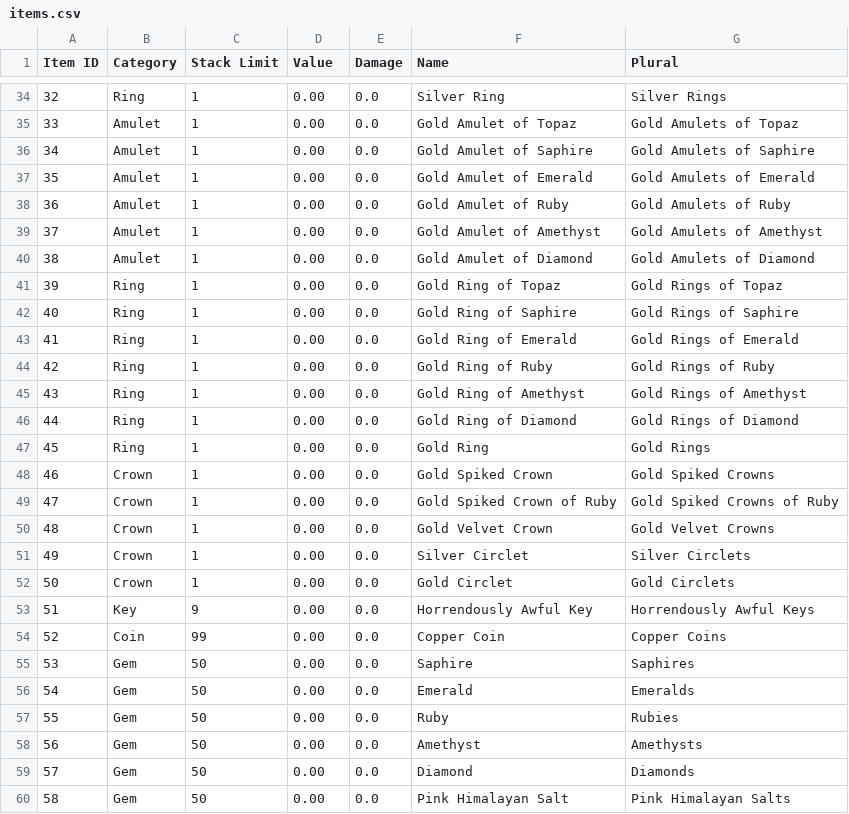
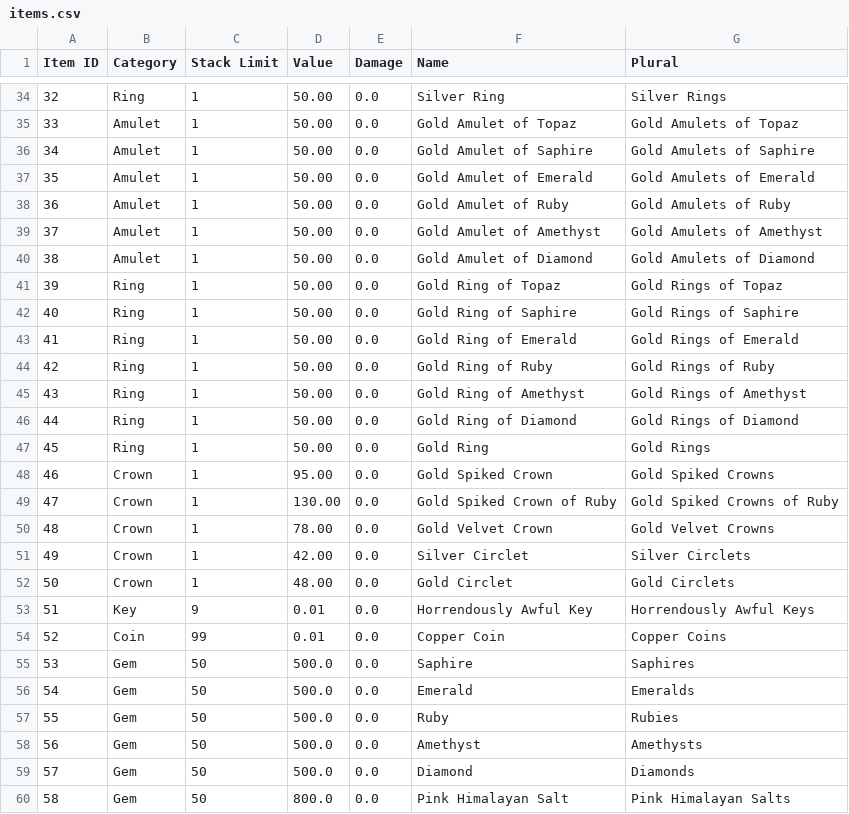
Before and after one commit to dbechrd/SlimeRRT, a CSV file: bin/data/items.csv, drawn as a sheet; only a part is shown, gaps mark what is left out; the diff covers the shown part only.

```diff
--- a/bin/data/items.csv
+++ b/bin/data/items.csv
@@ -34,27 +34,27 @@ Item ID,Category,Stack Limit,Value,Damage,Name,Plural
-32,Ring,1,0.00,0.0,Silver Ring,Silver Rings
-33,Amulet,1,0.00,0.0,Gold Amulet of Topaz,Gold Amulets of Topaz
-34,Amulet,1,0.00,0.0,Gold Amulet of Saphire,Gold Amulets of Saphire
-35,Amulet,1,0.00,0.0,Gold Amulet of Emerald,Gold Amulets of Emerald
-36,Amulet,1,0.00,0.0,Gold Amulet of Ruby,Gold Amulets of Ruby
-37,Amulet,1,0.00,0.0,Gold Amulet of Amethyst,Gold Amulets of Amethyst
-38,Amulet,1,0.00,0.0,Gold Amulet of Diamond,Gold Amulets of Diamond
-39,Ring,1,0.00,0.0,Gold Ring of Topaz,Gold Rings of Topaz
-40,Ring,1,0.00,0.0,Gold Ring of Saphire,Gold Rings of Saphire
-41,Ring,1,0.00,0.0,Gold Ring of Emerald,Gold Rings of Emerald
-42,Ring,1,0.00,0.0,Gold Ring of Ruby,Gold Rings of Ruby
-43,Ring,1,0.00,0.0,Gold Ring of Amethyst,Gold Rings of Amethyst
-44,Ring,1,0.00,0.0,Gold Ring of Diamond,Gold Rings of Diamond
-45,Ring,1,0.00,0.0,Gold Ring,Gold Rings
-46,Crown,1,0.00,0.0,Gold Spiked Crown,Gold Spiked Crowns
-47,Crown,1,0.00,0.0,Gold Spiked Crown of Ruby,Gold Spiked Crowns of Ruby
-48,Crown,1,0.00,0.0,Gold Velvet Crown,Gold Velvet Crowns
-49,Crown,1,0.00,0.0,Silver Circlet,Silver Circlets
-50,Crown,1,0.00,0.0,Gold Circlet,Gold Circlets
-51,Key,9,0.00,0.0,Horrendously Awful Key,Horrendously Awful Keys
-52,Coin,99,0.00,0.0,Copper Coin,Copper Coins
-53,Gem,50,0.00,0.0,Saphire,Saphires
-54,Gem,50,0.00,0.0,Emerald,Emeralds
-55,Gem,50,0.00,0.0,Ruby,Rubies
-56,Gem,50,0.00,0.0,Amethyst,Amethysts
-57,Gem,50,0.00,0.0,Diamond,Diamonds
-58,Gem,50,0.00,0.0,Pink Himalayan Salt,Pink Himalayan Salts
+32,Ring,1,50.00,0.0,Silver Ring,Silver Rings
+33,Amulet,1,50.00,0.0,Gold Amulet of Topaz,Gold Amulets of Topaz
+34,Amulet,1,50.00,0.0,Gold Amulet of Saphire,Gold Amulets of Saphire
+35,Amulet,1,50.00,0.0,Gold Amulet of Emerald,Gold Amulets of Emerald
+36,Amulet,1,50.00,0.0,Gold Amulet of Ruby,Gold Amulets of Ruby
+37,Amulet,1,50.00,0.0,Gold Amulet of Amethyst,Gold Amulets of Amethyst
+38,Amulet,1,50.00,0.0,Gold Amulet of Diamond,Gold Amulets of Diamond
+39,Ring,1,50.00,0.0,Gold Ring of Topaz,Gold Rings of Topaz
+40,Ring,1,50.00,0.0,Gold Ring of Saphire,Gold Rings of Saphire
+41,Ring,1,50.00,0.0,Gold Ring of Emerald,Gold Rings of Emerald
+42,Ring,1,50.00,0.0,Gold Ring of Ruby,Gold Rings of Ruby
+43,Ring,1,50.00,0.0,Gold Ring of Amethyst,Gold Rings of Amethyst
+44,Ring,1,50.00,0.0,Gold Ring of Diamond,Gold Rings of Diamond
+45,Ring,1,50.00,0.0,Gold Ring,Gold Rings
+46,Crown,1,95.00,0.0,Gold Spiked Crown,Gold Spiked Crowns
+47,Crown,1,130.00,0.0,Gold Spiked Crown of Ruby,Gold Spiked Crowns of Ruby
+48,Crown,1,78.00,0.0,Gold Velvet Crown,Gold Velvet Crowns
+49,Crown,1,42.00,0.0,Silver Circlet,Silver Circlets
+50,Crown,1,48.00,0.0,Gold Circlet,Gold Circlets
+51,Key,9,0.01,0.0,Horrendously Awful Key,Horrendously Awful Keys
+52,Coin,99,0.01,0.0,Copper Coin,Copper Coins
+53,Gem,50,500.0,0.0,Saphire,Saphires
+54,Gem,50,500.0,0.0,Emerald,Emeralds
+55,Gem,50,500.0,0.0,Ruby,Rubies
+56,Gem,50,500.0,0.0,Amethyst,Amethysts
+57,Gem,50,500.0,0.0,Diamond,Diamonds
+58,Gem,50,800.0,0.0,Pink Himalayan Salt,Pink Himalayan Salts
```
Also changed, not shown: 160 edited cells elsewhere in this file, 6 other files.
